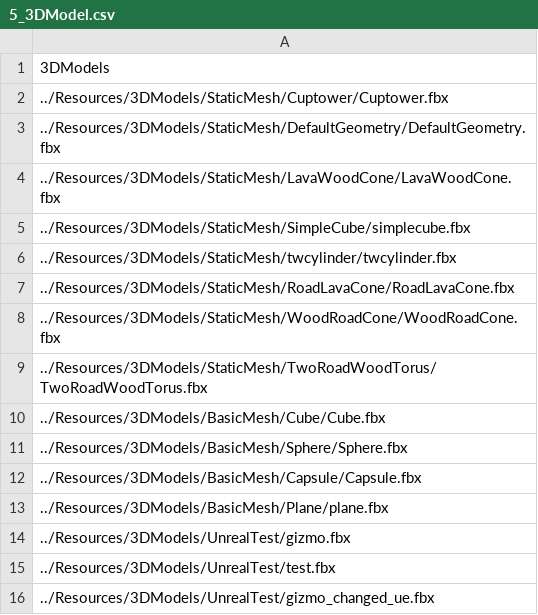
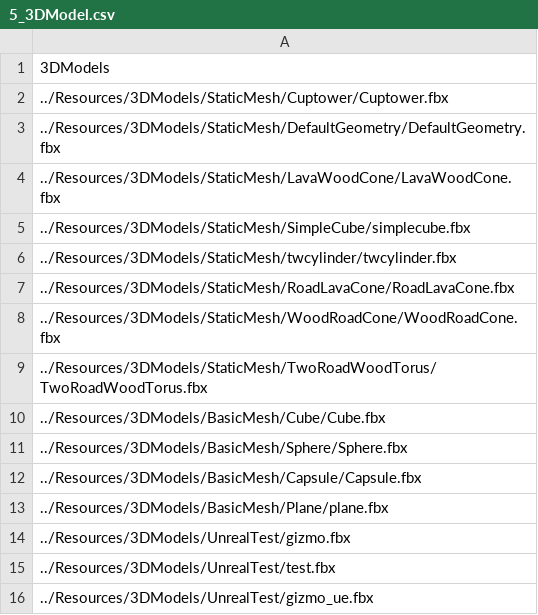
Before and after one commit to ParagonGA4th/GAFinalProject, a CSV file: ParagonEngine/ResourceList/5_3DModel.csv, drawn as a sheet.

Commit message:
[고태욱] Unreal Parser 완료, 연동 완료.

```diff
--- a/ParagonEngine/ResourceList/5_3DModel.csv
+++ b/ParagonEngine/ResourceList/5_3DModel.csv
@@ -15,2 +15,2 @@
 ../Resources/3DModels/UnrealTest/test.fbx
-../Resources/3DModels/UnrealTest/gizmo_changed_ue.fbx
+../Resources/3DModels/UnrealTest/gizmo_ue.fbx
```
Also changed, not shown: 6 other files.
